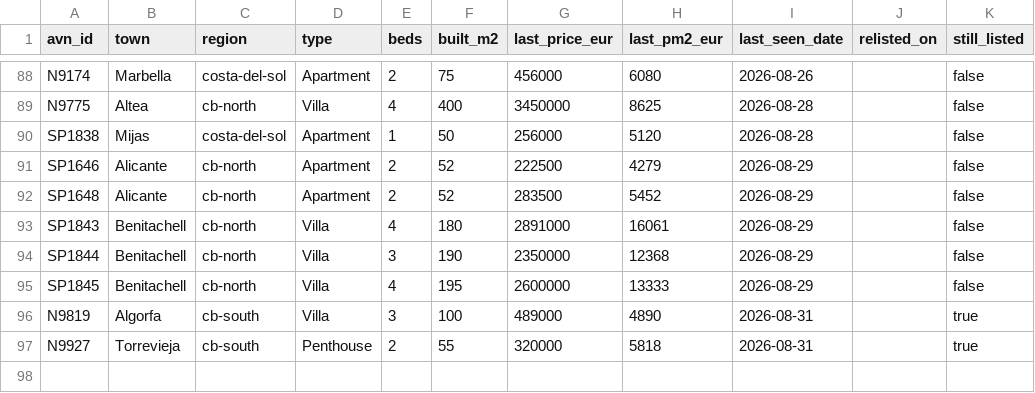
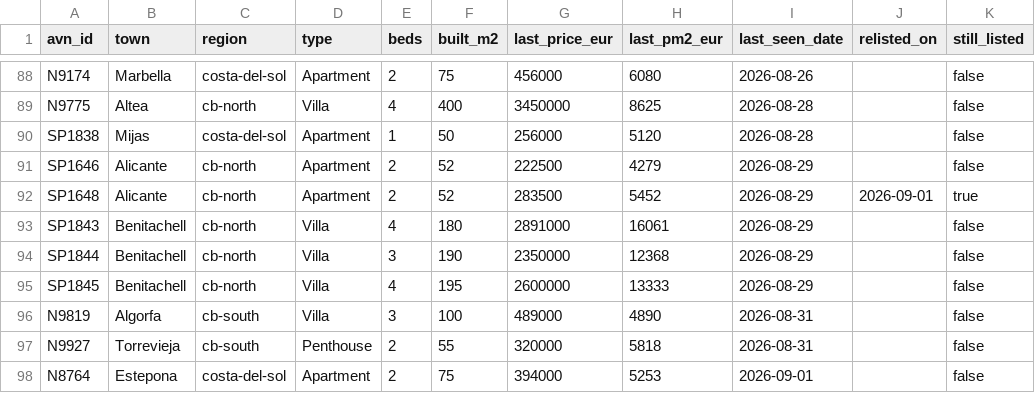
Before and after one commit to HenrikKolstad/avena-terminal, a CSV file: public/open-data/tombstones.csv, drawn as a sheet; only a part is shown, gaps mark what is left out.

```diff
--- a/public/open-data/tombstones.csv
+++ b/public/open-data/tombstones.csv
@@ -91,3 +91,3 @@ SP1838,Mijas,costa-del-sol,Apartment,1,50,256000,5120,2026-08-28,,false
 SP1646,Alicante,cb-north,Apartment,2,52,222500,4279,2026-08-29,,false
-SP1648,Alicante,cb-north,Apartment,2,52,283500,5452,2026-08-29,,false
+SP1648,Alicante,cb-north,Apartment,2,52,283500,5452,2026-08-29,2026-09-01,true
 SP1843,Benitachell,cb-north,Villa,4,180,2891000,16061,2026-08-29,,false
@@ -95,3 +95,4 @@ SP1844,Benitachell,cb-north,Villa,3,190,2350000,12368,2026-08-29,,false
 SP1845,Benitachell,cb-north,Villa,4,195,2600000,13333,2026-08-29,,false
-N9819,Algorfa,cb-south,Villa,3,100,489000,4890,2026-08-31,,true
-N9927,Torrevieja,cb-south,Penthouse,2,55,320000,5818,2026-08-31,,true
+N9819,Algorfa,cb-south,Villa,3,100,489000,4890,2026-08-31,,false
+N9927,Torrevieja,cb-south,Penthouse,2,55,320000,5818,2026-08-31,,false
+N8764,Estepona,costa-del-sol,Apartment,2,75,394000,5253,2026-09-01,,false
```
Also changed, not shown: public/open-data/movement-ledger.csv, public/open-data/moves.csv, 6 other files.
